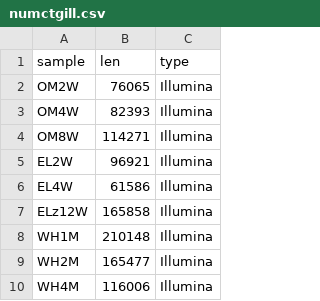
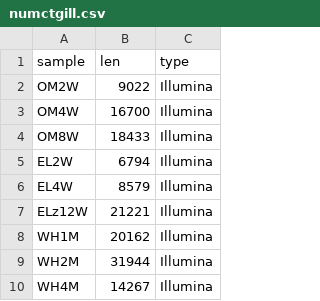
Before and after one commit to Arcadia-Science/metagenomics-of-cheese-rind-microbiomes, a CSV file: processed_data/csv_tables_for_plotting/numctgill.csv, drawn as a sheet; the diff names each change by its address in the sheet, - before the commit and + after, or states it on an @@ line.

```diff
--- a/processed_data/csv_tables_for_plotting/numctgill.csv
+++ b/processed_data/csv_tables_for_plotting/numctgill.csv
-B2 (len): 76065
+B2 (len): 9022
-B3 (len): 82393
+B3 (len): 16700
-B4 (len): 114271
+B4 (len): 18433
-B5 (len): 96921
+B5 (len): 6794
-B6 (len): 61586
+B6 (len): 8579
-B7 (len): 165858
+B7 (len): 21221
-B8 (len): 210148
+B8 (len): 20162
-B9 (len): 165477
+B9 (len): 31944
-B10 (len): 116006
+B10 (len): 14267
```
Also changed, not shown: 3 other files.
